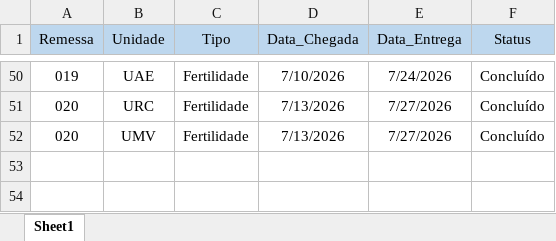
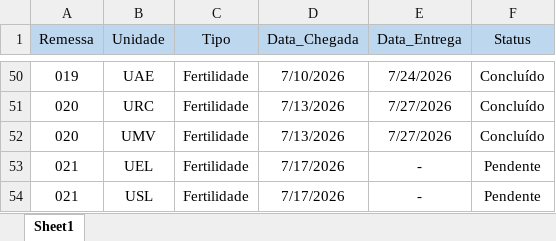
Before and after one commit to agrorobotica-miguelsantos/Dashoboard_ATVOS, an Excel workbook: datas_remessas.xlsx, sheet Sheet1, drawn as a sheet; only a part is shown, gaps mark what is left out; values as stored, in another font and other column widths than the file's, no borders; the diff names each change by its address in the sheet, - before the commit and + after, or states it on an @@ line.

```diff
--- a/datas_remessas.xlsx (sheet Sheet1)
+++ b/datas_remessas.xlsx (sheet Sheet1)
+row 53: 021 | UEL | Fertilidade | 7/17/2026 | - | Pendente
+row 54: 021 | USL | Fertilidade | 7/17/2026 | - | Pendente
```
Also changed, not shown: pedidos/F2026021S.xlsx.
